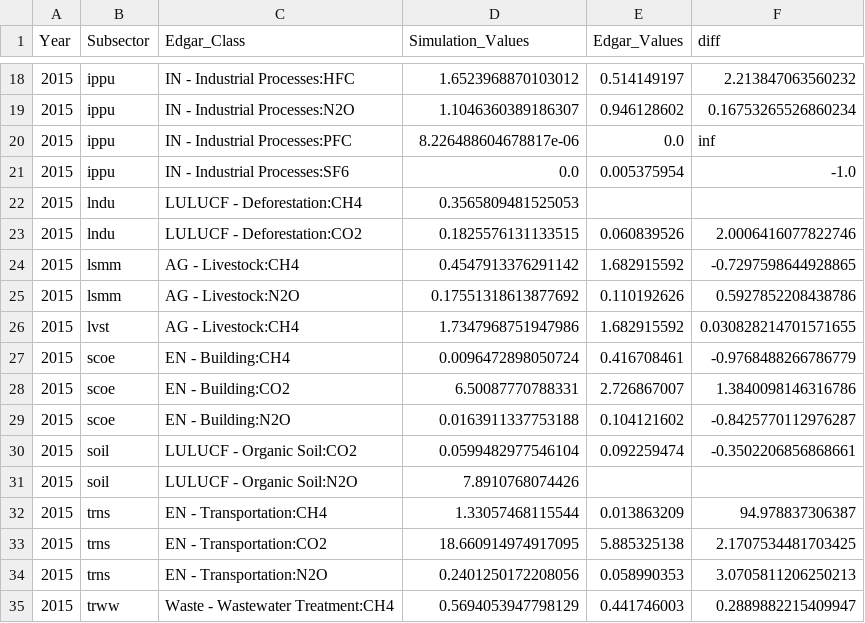
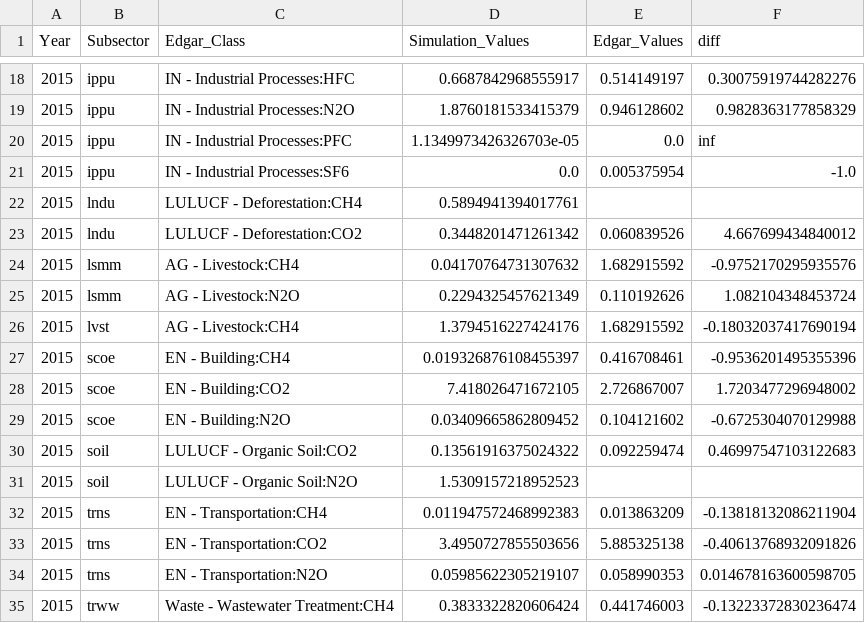
Before and after one commit to sisepuede-framework/ssp_data_calibration, a CSV file: src/misc/sectoral_reports/detailed_diff_report_all-sectors.csv, drawn as a sheet; only a part is shown, gaps mark what is left out; the diff covers the shown part only.

Commit message:
fix: update sectoral difference report values and remove unused info_grupos.py file

```diff
--- a/src/misc/sectoral_reports/detailed_diff_report_all-sectors.csv
+++ b/src/misc/sectoral_reports/detailed_diff_report_all-sectors.csv
@@ -18,18 +18,18 @@ Year,Subsector,Edgar_Class,Simulation_Values,Edgar_Values,diff
-2015,ippu,IN - Industrial Processes:HFC,1.6523968870103012,0.514149197,2.213847063560232
-2015,ippu,IN - Industrial Processes:N2O,1.1046360389186307,0.946128602,0.16753265526860234
-2015,ippu,IN - Industrial Processes:PFC,8.226488604678817e-06,0.0,inf
+2015,ippu,IN - Industrial Processes:HFC,0.6687842968555917,0.514149197,0.30075919744282276
+2015,ippu,IN - Industrial Processes:N2O,1.8760181533415379,0.946128602,0.9828363177858329
+2015,ippu,IN - Industrial Processes:PFC,1.1349973426326703e-05,0.0,inf
 2015,ippu,IN - Industrial Processes:SF6,0.0,0.005375954,-1.0
-2015,lndu,LULUCF - Deforestation:CH4,0.3565809481525053,,
-2015,lndu,LULUCF - Deforestation:CO2,0.1825576131133515,0.060839526,2.0006416077822746
-2015,lsmm,AG - Livestock:CH4,0.4547913376291142,1.682915592,-0.7297598644928865
-2015,lsmm,AG - Livestock:N2O,0.17551318613877692,0.110192626,0.5927852208438786
-2015,lvst,AG - Livestock:CH4,1.7347968751947986,1.682915592,0.030828214701571655
-2015,scoe,EN - Building:CH4,0.0096472898050724,0.416708461,-0.9768488266786779
-2015,scoe,EN - Building:CO2,6.50087770788331,2.726867007,1.3840098146316786
-2015,scoe,EN - Building:N2O,0.0163911337753188,0.104121602,-0.8425770112976287
-2015,soil,LULUCF - Organic Soil:CO2,0.0599482977546104,0.092259474,-0.3502206856868661
-2015,soil,LULUCF - Organic Soil:N2O,7.8910768074426,,
-2015,trns,EN - Transportation:CH4,1.33057468115544,0.013863209,94.978837306387
-2015,trns,EN - Transportation:CO2,18.660914974917095,5.885325138,2.1707534481703425
-2015,trns,EN - Transportation:N2O,0.2401250172208056,0.058990353,3.0705811206250213
-2015,trww,Waste - Wastewater Treatment:CH4,0.5694053947798129,0.441746003,0.2889882215409947
+2015,lndu,LULUCF - Deforestation:CH4,0.5894941394017761,,
+2015,lndu,LULUCF - Deforestation:CO2,0.3448201471261342,0.060839526,4.667699434840012
+2015,lsmm,AG - Livestock:CH4,0.04170764731307632,1.682915592,-0.9752170295935576
+2015,lsmm,AG - Livestock:N2O,0.2294325457621349,0.110192626,1.082104348453724
+2015,lvst,AG - Livestock:CH4,1.3794516227424176,1.682915592,-0.18032037417690194
+2015,scoe,EN - Building:CH4,0.019326876108455397,0.416708461,-0.9536201495355396
+2015,scoe,EN - Building:CO2,7.418026471672105,2.726867007,1.7203477296948002
+2015,scoe,EN - Building:N2O,0.03409665862809452,0.104121602,-0.6725304070129988
+2015,soil,LULUCF - Organic Soil:CO2,0.13561916375024322,0.092259474,0.46997547103122683
+2015,soil,LULUCF - Organic Soil:N2O,1.5309157218952523,,
+2015,trns,EN - Transportation:CH4,0.011947572468992383,0.013863209,-0.13818132086211904
+2015,trns,EN - Transportation:CO2,3.4950727855503656,5.885325138,-0.40613768932091826
+2015,trns,EN - Transportation:N2O,0.05985622305219107,0.058990353,0.014678163600598705
+2015,trww,Waste - Wastewater Treatment:CH4,0.3833322820606424,0.441746003,-0.13223372830236474
```
Also changed, not shown: 39 edited cells elsewhere in this file, src/misc/sectoral_reports/subsector_diff_report_all-sectors.csv, 5 other files.
